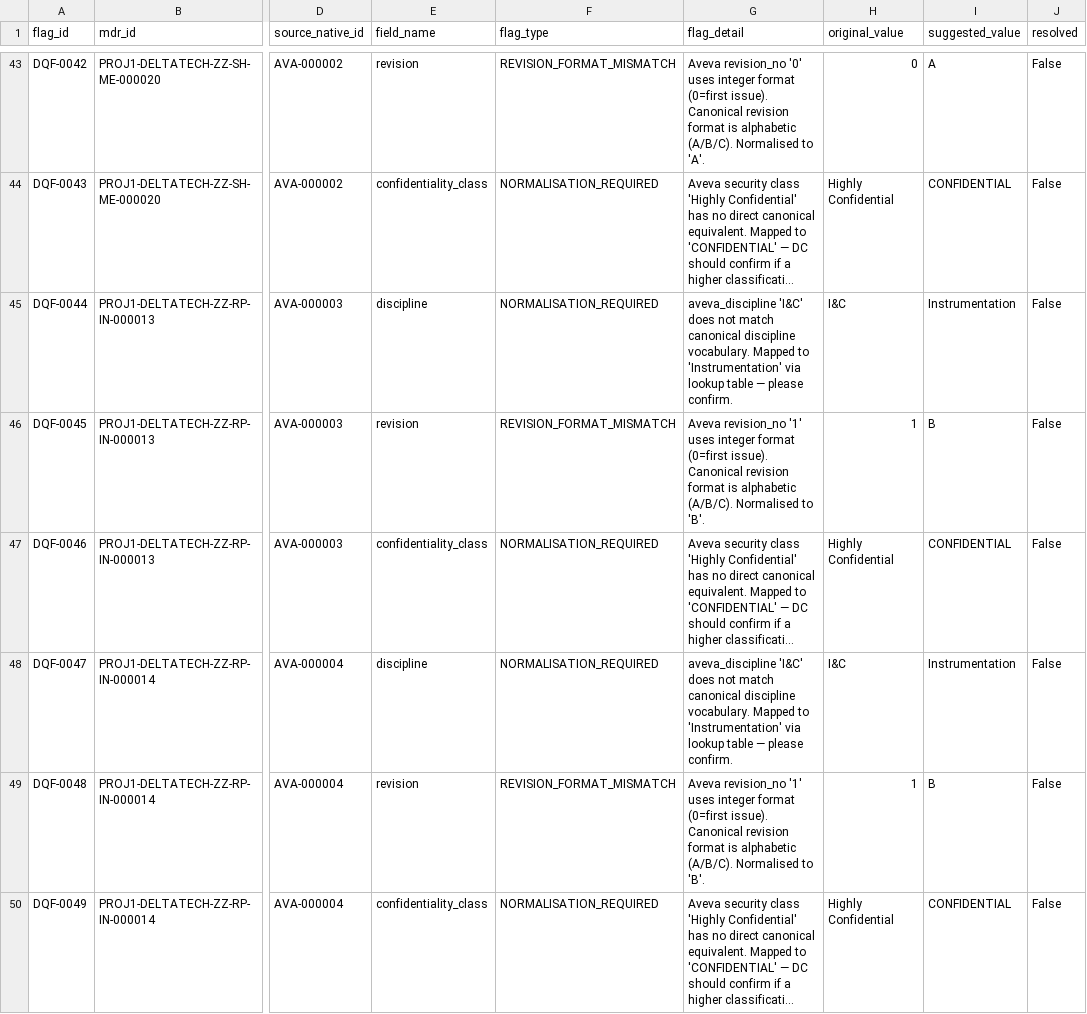
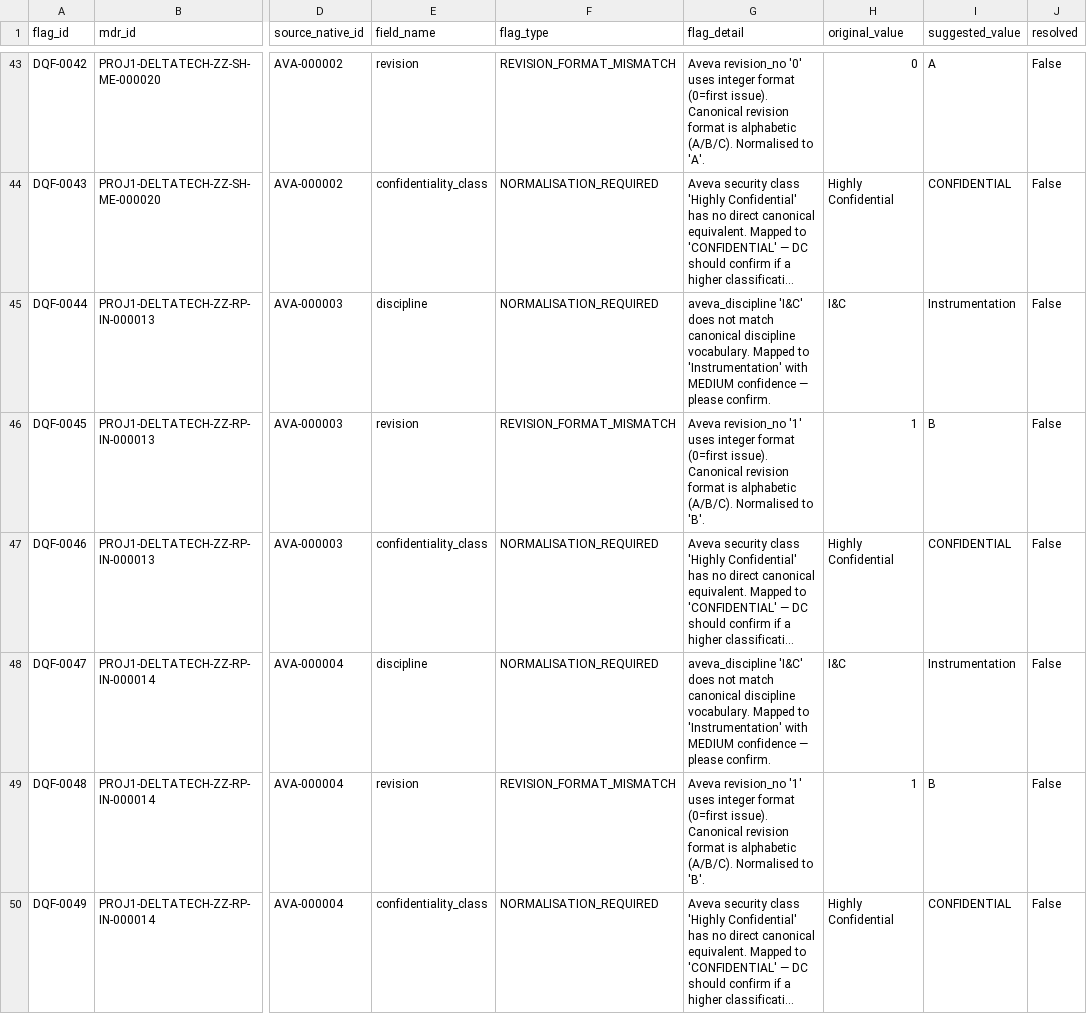
Before and after one commit to VWewer/multisource-cde-mdr-pipeline, a CSV file: data_generation/staged_dq_flags.csv, drawn as a sheet; only a part is shown, gaps mark what is left out; long unchanged cells end in …; the diff covers the shown part only; the diff names each change by its address in the sheet, - before the commit and + after, or states it on an @@ line.

```diff
--- a/data_generation/staged_dq_flags.csv
+++ b/data_generation/staged_dq_flags.csv
-G45 (flag_detail): …to 'Instrumentation' via lookup table — please…
+G45 (flag_detail): …to 'Instrumentation' with MEDIUM confidence — please…
-G48 (flag_detail): …to 'Instrumentation' via lookup table — please…
+G48 (flag_detail): …to 'Instrumentation' with MEDIUM confidence — please…
```
Also changed, not shown: 9 edited cells elsewhere in this file, dashboard/edit_log.csv, data_generation/mdr_requirements.csv, 5 other files.
